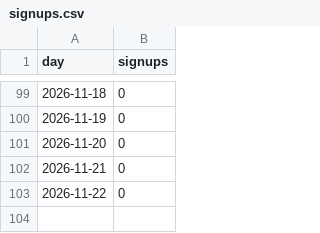
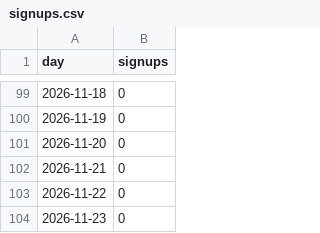
Before and after one commit to discoverarchitecture/discoverarchitecture.github.io, a CSV file: signups.csv, drawn as a sheet; only a part is shown, gaps mark what is left out.

```diff
--- a/signups.csv
+++ b/signups.csv
@@ -103 +103,2 @@ day,signups
 2026-11-22,0
+2026-11-23,0
```
Also changed, not shown: daily.csv, events.csv, 1 other file.
